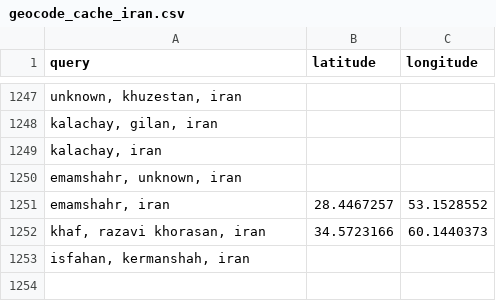
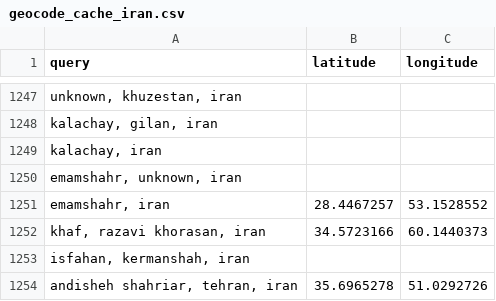
Before and after one commit to sanazgolriz/BahayeAzadi, a CSV file: geocode_cache_iran.csv, drawn as a sheet; only a part is shown, gaps mark what is left out; the diff names each change by its address in the sheet, - before the commit and + after, or states it on an @@ line.

```diff
--- a/geocode_cache_iran.csv
+++ b/geocode_cache_iran.csv
+row 1254: andisheh shahriar, tehran, iran | 35.6965278 | 51.0292726
```
Also changed, not shown: geocode_defaulted_rows.csv, 45 other files.
